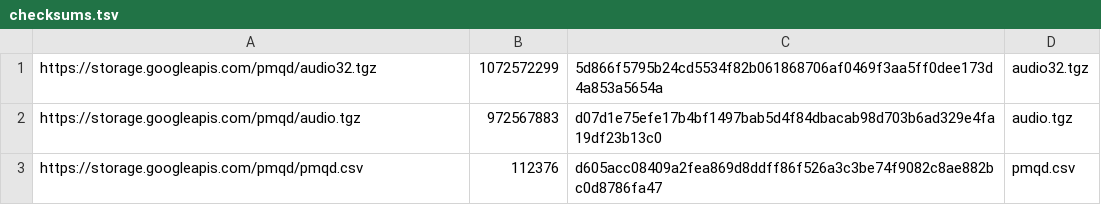
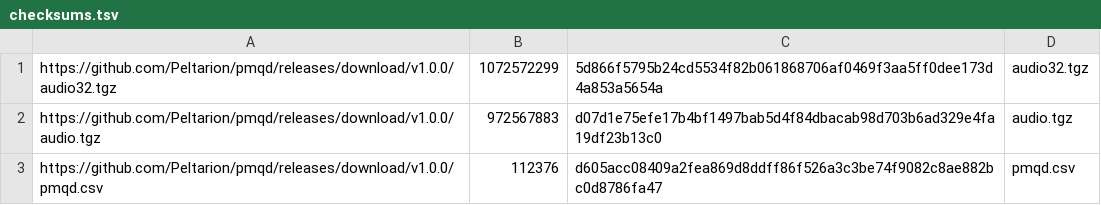
Before and after one commit to carlthome/pmqd, a TSV file: src/pmqd/tfds/pmqd/checksums.tsv, drawn as a sheet.

Commit message:
Use GitHub releases for downloads (#6)

```diff
--- a/src/pmqd/tfds/pmqd/checksums.tsv
+++ b/src/pmqd/tfds/pmqd/checksums.tsv
@@ -1,3 +1,3 @@
-https://storage.googleapis.com/pmqd/audio32.tgz	1072572299	5d866f5795b24cd5534f82b061868706af0469f3aa5ff0dee173d4a853a5654a	audio32.tgz
-https://storage.googleapis.com/pmqd/audio.tgz	972567883	d07d1e75efe17b4bf1497bab5d4f84dbacab98d703b6ad329e4fa19df23b13c0	audio.tgz
-https://storage.googleapis.com/pmqd/pmqd.csv	112376	d605acc08409a2fea869d8ddff86f526a3c3be74f9082c8ae882bc0d8786fa47	pmqd.csv
+https://github.com/Peltarion/pmqd/releases/download/v1.0.0/audio32.tgz	1072572299	5d866f5795b24cd5534f82b061868706af0469f3aa5ff0dee173d4a853a5654a	audio32.tgz
+https://github.com/Peltarion/pmqd/releases/download/v1.0.0/audio.tgz	972567883	d07d1e75efe17b4bf1497bab5d4f84dbacab98d703b6ad329e4fa19df23b13c0	audio.tgz
+https://github.com/Peltarion/pmqd/releases/download/v1.0.0/pmqd.csv	112376	d605acc08409a2fea869d8ddff86f526a3c3be74f9082c8ae882bc0d8786fa47	pmqd.csv
```
Also changed, not shown: 2 other files.
